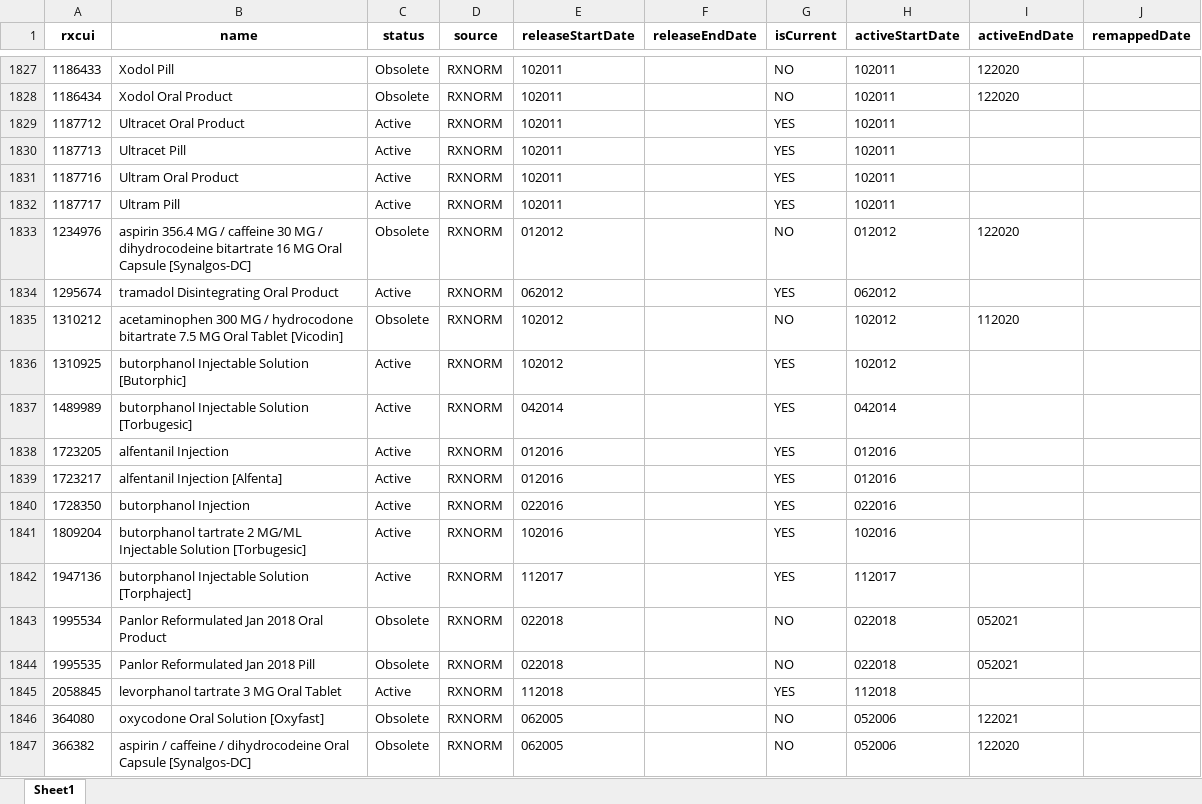
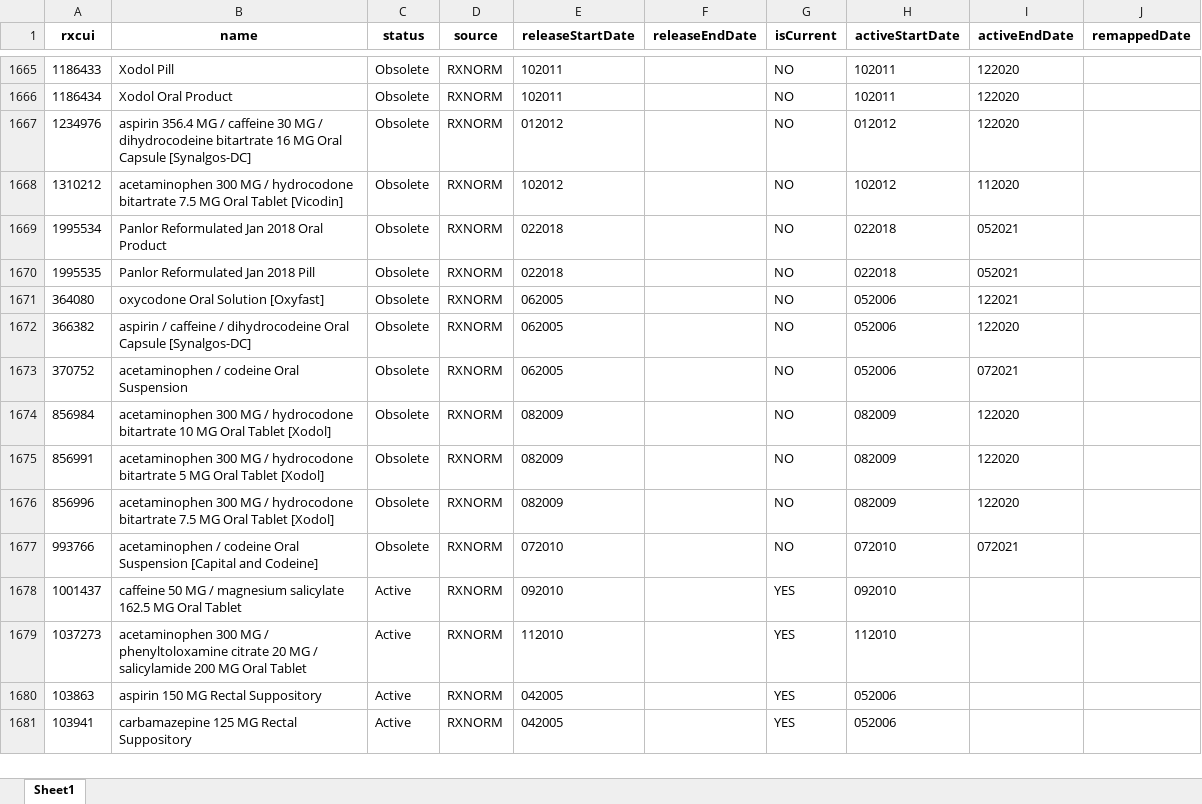
Before and after one commit to danielhmendoza01/Automatic_Code_Sets, an Excel workbook: Status_of_Not_found.xlsx, sheet Sheet1, drawn as a sheet; only a part is shown, gaps mark what is left out; the shorter side is filled out with more unchanged rows; values as stored, in another font and other column widths than the file's, no borders; the diff covers the shown part only; the diff names each change by its address in the sheet, - before the commit and + after, or states it on an @@ line.

```diff
--- a/Status_of_Not_found.xlsx (sheet Sheet1)
+++ b/Status_of_Not_found.xlsx (sheet Sheet1)
-row 1829: 1187712 | Ultracet Oral Product | Active | RXNORM | 102011 |  | YES | 102011
-row 1830: 1187713 | Ultracet Pill | Active | RXNORM | 102011 |  | YES | 102011
-row 1831: 1187716 | Ultram Oral Product | Active | RXNORM | 102011 |  | YES | 102011
-row 1832: 1187717 | Ultram Pill | Active | RXNORM | 102011 |  | YES | 102011
-row 1834: 1295674 | tramadol Disintegrating Oral Product | Active | RXNORM | 062012 |  | YES | 062012
-row 1836: 1310925 | butorphanol Injectable Solution [Butorphic] | Active | RXNORM | 102012 |  | YES | 102012
-row 1837: 1489989 | butorphanol Injectable Solution [Torbugesic] | Active | RXNORM | 042014 |  | YES | 042014
-row 1838: 1723205 | alfentanil Injection | Active | RXNORM | 012016 |  | YES | 012016
-row 1839: 1723217 | alfentanil Injection [Alfenta] | Active | RXNORM | 012016 |  | YES | 012016
-row 1840: 1728350 | butorphanol Injection | Active | RXNORM | 022016 |  | YES | 022016
-row 1841: 1809204 | butorphanol tartrate 2 MG/ML Injectable Solution [Torbugesic] | Active | RXNORM | 102016 |  | YES | 102016
-row 1842: 1947136 | butorphanol Injectable Solution [Torphaject] | Active | RXNORM | 112017 |  | YES | 112017
-row 1845: 2058845 | levorphanol tartrate 3 MG Oral Tablet | Active | RXNORM | 112018 |  | YES | 112018
```
Also changed, not shown: 197 removed rows elsewhere in this sheet, Active_but_Not_found.xlsx, New_Complete_Opioids_List.xlsx, 5 other files.
